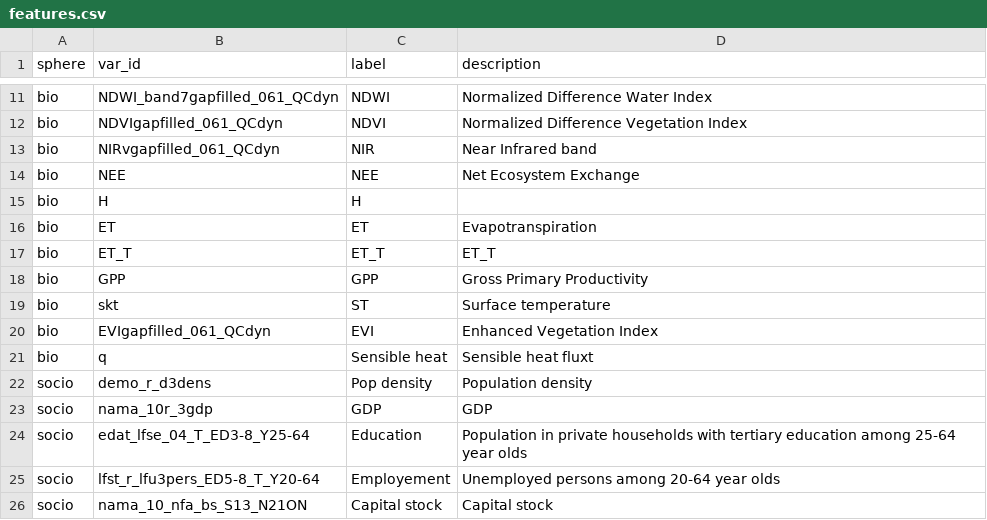
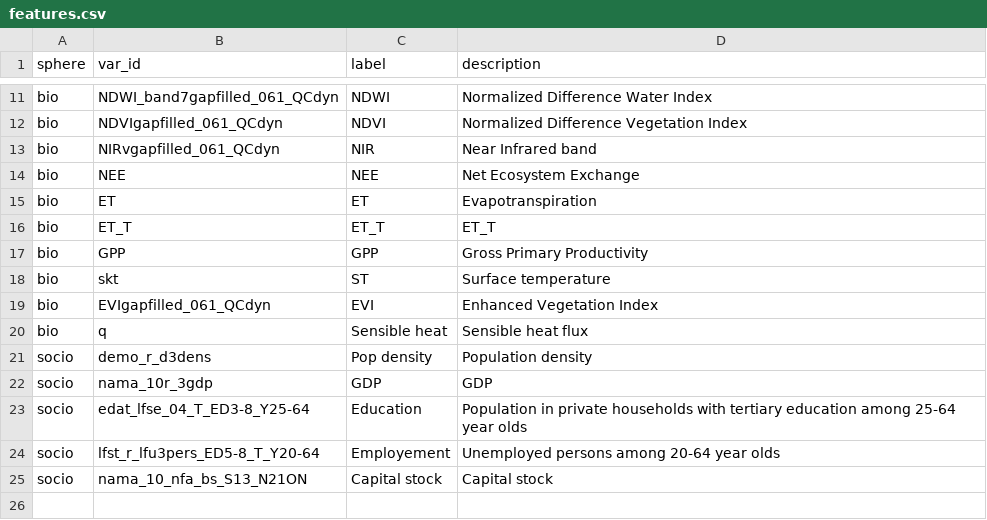
Before and after one commit to danlooo/planetary-health-index, a CSV file: data/features.csv, drawn as a sheet; only a part is shown, gaps mark what is left out.

```diff
--- a/data/features.csv
+++ b/data/features.csv
@@ -14,3 +14,2 @@ bio,NIRvgapfilled_061_QCdyn,NIR,Near Infrared band
 bio,NEE,NEE,Net Ecosystem Exchange
-bio,H,H
 bio,ET,ET,Evapotranspiration
@@ -20,3 +19,3 @@ bio,skt,ST,Surface temperature
 bio, EVIgapfilled_061_QCdyn,EVI,Enhanced Vegetation Index
-bio, q,Sensible heat,Sensible heat fluxt
+bio, q,Sensible heat,Sensible heat flux
 socio,demo_r_d3dens,Pop density,Population density
```
Also changed, not shown: 2 other files.
